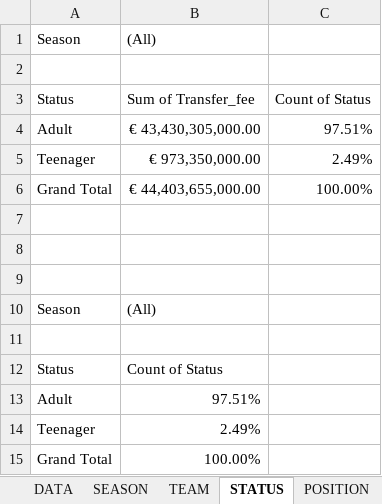
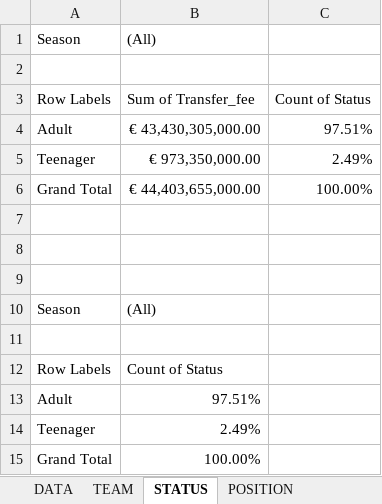
Before and after one commit to Tochukwu18/Excel-Repository, an Excel workbook: Top_250_Football_Transfers.xlsx, sheet STATUS, drawn as a sheet; values as stored, in another font and other column widths than the file's, no borders; charts and pictures not drawn; the diff names each change by its address in the sheet, - before the commit and + after, or states it on an @@ line.

```diff
--- a/Top_250_Football_Transfers.xlsx (sheet STATUS)
+++ b/Top_250_Football_Transfers.xlsx (sheet STATUS)
-sheet tab: SEASON
-A3: Status
+A3: Row Labels
-A12: Status
+A12: Row Labels
```
Also changed, not shown: sheet TEAM, sheet LEAGUE, sheet POSITION, charts or pictures.
